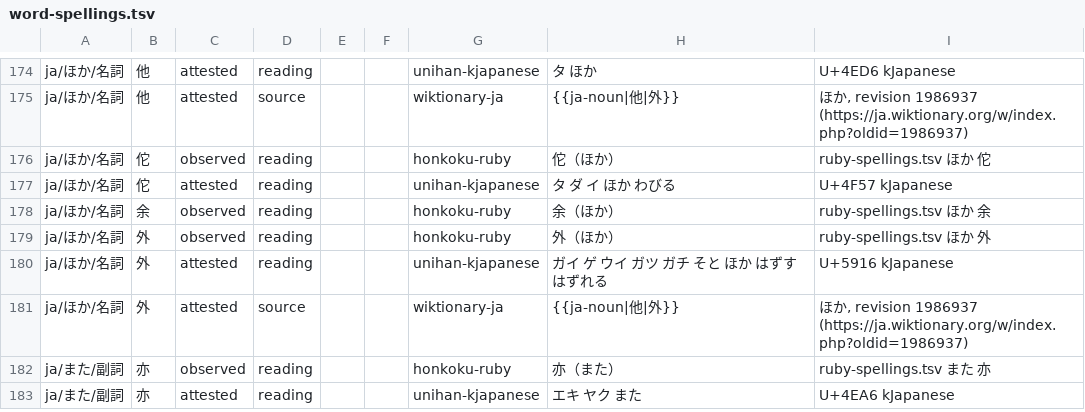
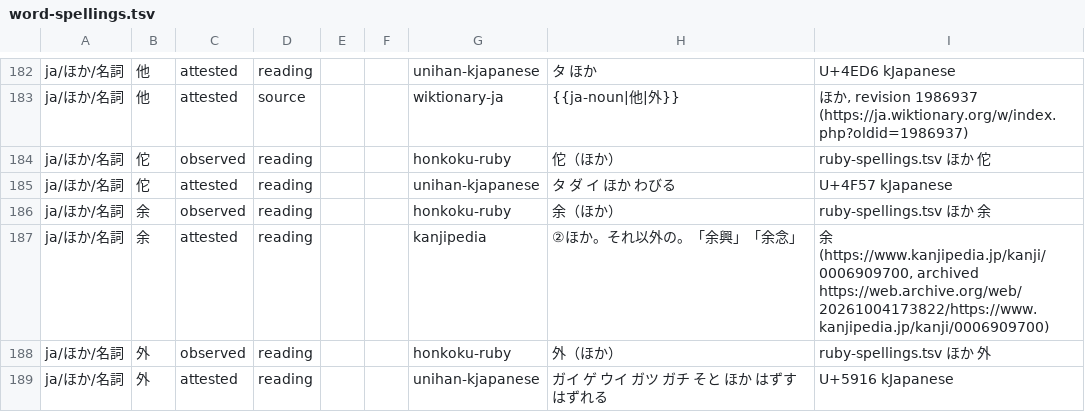
Before and after one commit to mkpoli/glyph-atlas, a TSV file: data/vocab/word-spellings.tsv, drawn as a sheet; only a part is shown, gaps mark what is left out; the shorter side is filled out with more unchanged rows; the diff covers the shown part only; the diff names each change by its address in the sheet, - before the commit and + after, or states it on an @@ line.

```diff
--- a/data/vocab/word-spellings.tsv
+++ b/data/vocab/word-spellings.tsv
+row 187: ja/ほか/名詞 | 余 | attested | reading |  |  | kanjipedia | ②ほか。それ以外の。「余興」「余念」 | 余 (https://www.kanjipedia.jp/kanji/0006909700, archived https://web.archive.org/web/20261004173822/https://www.kanjipedia.jp/kanji/0006909700)
```
Also changed, not shown: 8 added rows and 2 edited cells elsewhere in this file, 1 other file.
